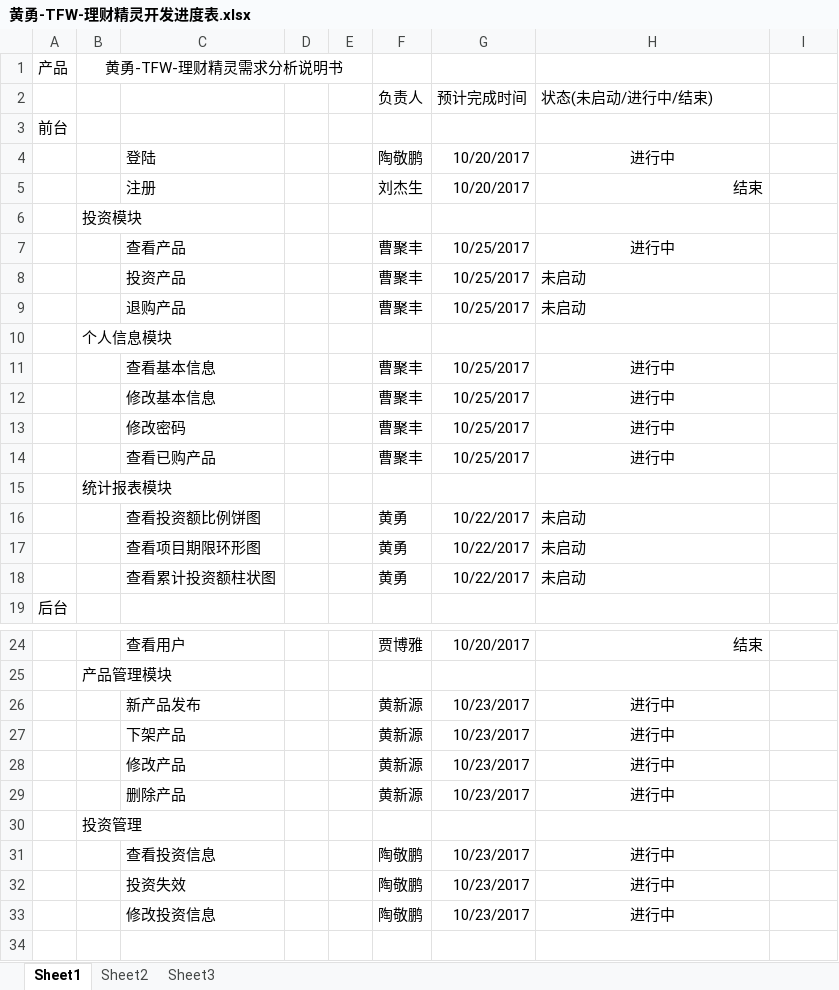
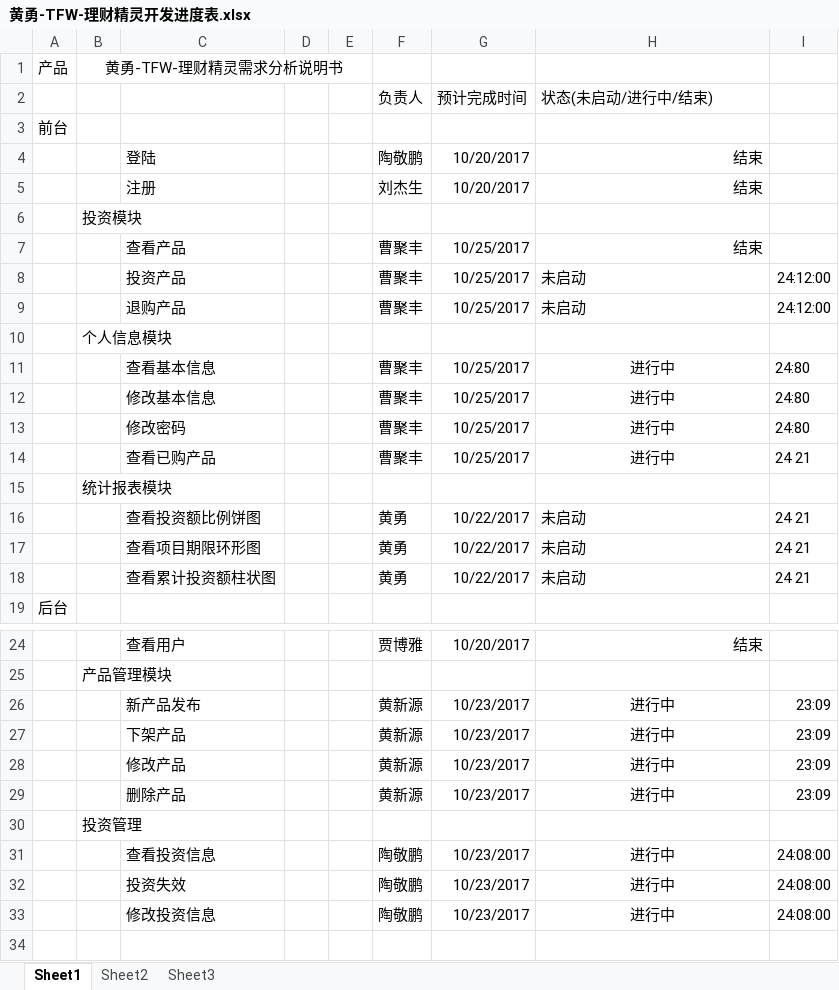
Before and after one commit to huangyong98k/FinancialGenius, an Excel workbook: document/黄勇-TFW-理财精灵开发进度表.xlsx, sheet Sheet1, drawn as a sheet; only a part is shown, gaps mark what is left out; values as stored, in another font and other column widths than the file's, no borders; the diff names each change by its address in the sheet, - before the commit and + after, or states it on an @@ line.

Commit message:
开发进度更新

```diff
--- a/document/黄勇-TFW-理财精灵开发进度表.xlsx (sheet Sheet1)
+++ b/document/黄勇-TFW-理财精灵开发进度表.xlsx (sheet Sheet1)
-H4 (状态(未启动/进行中/结束)): 进行中
+H4 (状态(未启动/进行中/结束)): 结束
-H4 alignment: center
+H4 alignment: right
-H7 (状态(未启动/进行中/结束)): 进行中
+H7 (状态(未启动/进行中/结束)): 结束
-H7 alignment: center
+H7 alignment: right
-I8:I9: (empty)
+I8:I9: 24:12:00
-I11:I13: (empty)
+I11:I13: 24:80
-I14: (empty)
+I14: 24 21
-I16:I18: (empty)
+I16:I18: 24 21
-I26:I29: (empty)
+I26:I29: 23:09
-I31:I33: (empty)
+I31:I33: 24:08:00
```
